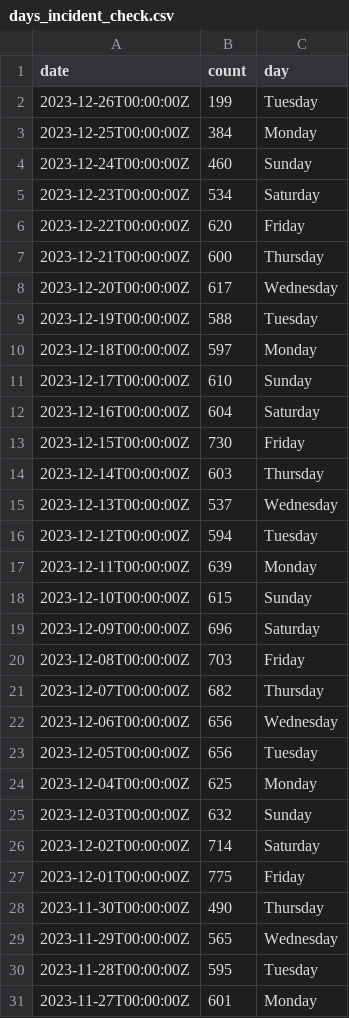
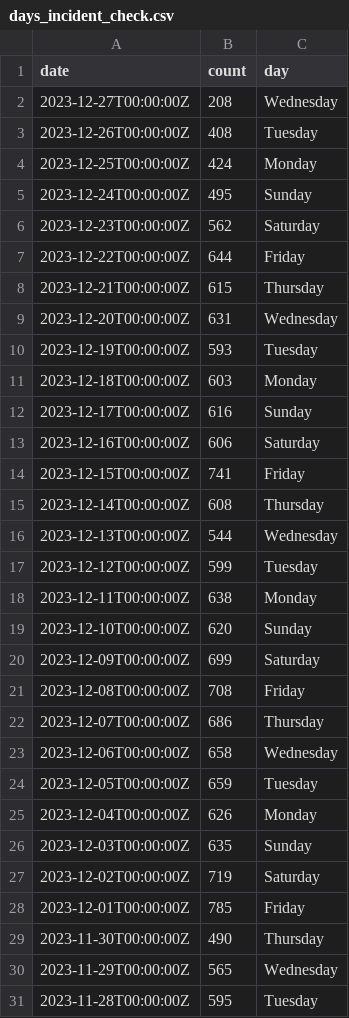
Before and after one commit to abcotvdata/safetytracker_houston, a CSV file: data/output/reference/days_incident_check.csv, drawn as a sheet; only a part is shown; the shorter side is filled out with more unchanged rows.

Commit message:
New crime data collected

```diff
--- a/data/output/reference/days_incident_check.csv
+++ b/data/output/reference/days_incident_check.csv
@@ -1,28 +1,29 @@
 date,count,day
-2023-12-26T00:00:00Z,199,Tuesday
-2023-12-25T00:00:00Z,384,Monday
-2023-12-24T00:00:00Z,460,Sunday
-2023-12-23T00:00:00Z,534,Saturday
-2023-12-22T00:00:00Z,620,Friday
-2023-12-21T00:00:00Z,600,Thursday
-2023-12-20T00:00:00Z,617,Wednesday
-2023-12-19T00:00:00Z,588,Tuesday
-2023-12-18T00:00:00Z,597,Monday
-2023-12-17T00:00:00Z,610,Sunday
-2023-12-16T00:00:00Z,604,Saturday
-2023-12-15T00:00:00Z,730,Friday
-2023-12-14T00:00:00Z,603,Thursday
-2023-12-13T00:00:00Z,537,Wednesday
-2023-12-12T00:00:00Z,594,Tuesday
-2023-12-11T00:00:00Z,639,Monday
-2023-12-10T00:00:00Z,615,Sunday
-2023-12-09T00:00:00Z,696,Saturday
-2023-12-08T00:00:00Z,703,Friday
-2023-12-07T00:00:00Z,682,Thursday
-2023-12-06T00:00:00Z,656,Wednesday
-2023-12-05T00:00:00Z,656,Tuesday
-2023-12-04T00:00:00Z,625,Monday
-2023-12-03T00:00:00Z,632,Sunday
-2023-12-02T00:00:00Z,714,Saturday
-2023-12-01T00:00:00Z,775,Friday
+2023-12-27T00:00:00Z,208,Wednesday
+2023-12-26T00:00:00Z,408,Tuesday
+2023-12-25T00:00:00Z,424,Monday
+2023-12-24T00:00:00Z,495,Sunday
+2023-12-23T00:00:00Z,562,Saturday
+2023-12-22T00:00:00Z,644,Friday
+2023-12-21T00:00:00Z,615,Thursday
+2023-12-20T00:00:00Z,631,Wednesday
+2023-12-19T00:00:00Z,593,Tuesday
+2023-12-18T00:00:00Z,603,Monday
+2023-12-17T00:00:00Z,616,Sunday
+2023-12-16T00:00:00Z,606,Saturday
+2023-12-15T00:00:00Z,741,Friday
+2023-12-14T00:00:00Z,608,Thursday
+2023-12-13T00:00:00Z,544,Wednesday
+2023-12-12T00:00:00Z,599,Tuesday
+2023-12-11T00:00:00Z,638,Monday
+2023-12-10T00:00:00Z,620,Sunday
+2023-12-09T00:00:00Z,699,Saturday
+2023-12-08T00:00:00Z,708,Friday
+2023-12-07T00:00:00Z,686,Thursday
+2023-12-06T00:00:00Z,658,Wednesday
+2023-12-05T00:00:00Z,659,Tuesday
+2023-12-04T00:00:00Z,626,Monday
+2023-12-03T00:00:00Z,635,Sunday
+2023-12-02T00:00:00Z,719,Saturday
+2023-12-01T00:00:00Z,785,Friday
 2023-11-30T00:00:00Z,490,Thursday
```
Also changed, not shown: data/output/beat/autothefts_beat.csv, data/output/beat/beat_category.csv, 47 other files.
